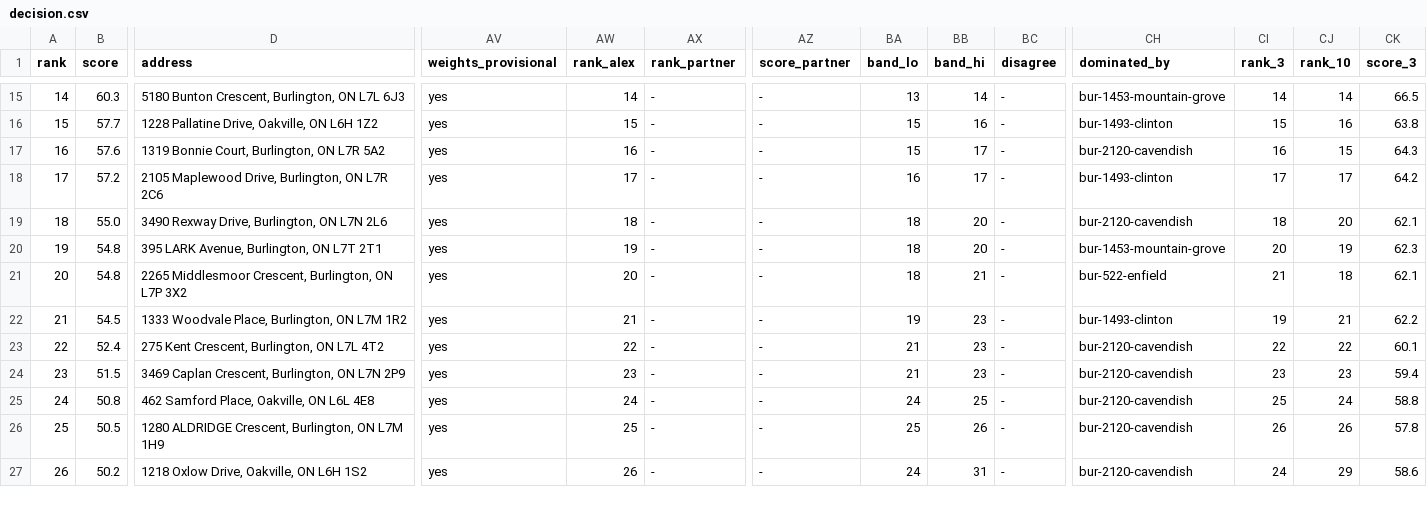
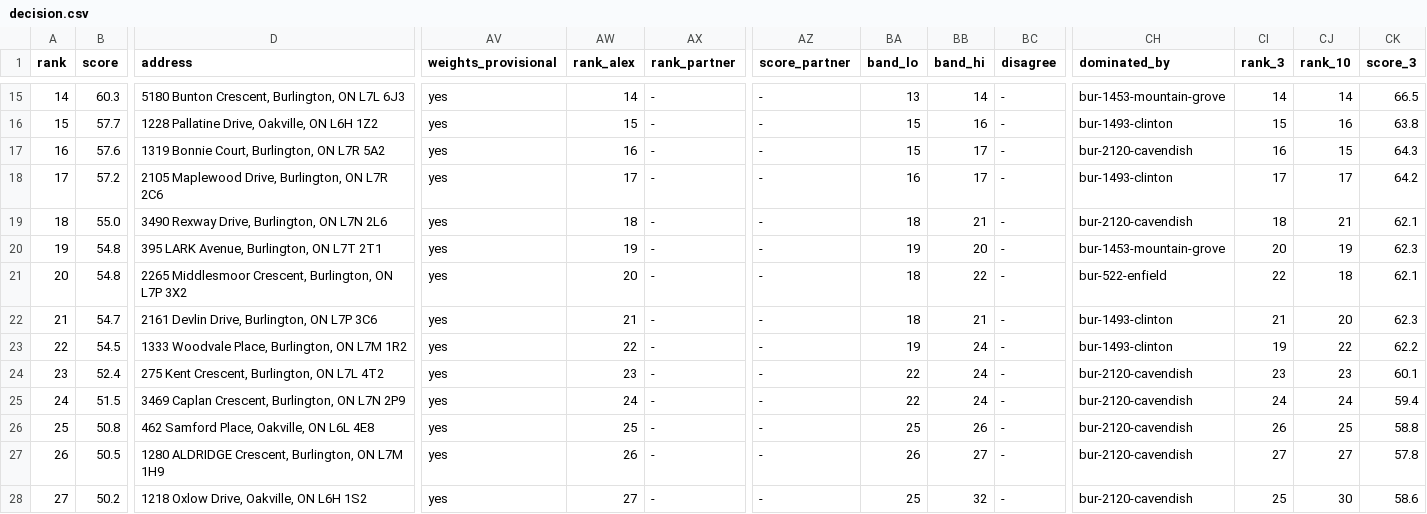
Before and after one commit to muttdexter-spec/homepurchase, a CSV file: pipeline/out/decision.csv, drawn as a sheet; only a part is shown, gaps mark what is left out; addresses are those after the commit; rows hold the shown columns only; the diff covers the shown part only; the diff names each change by its address in the sheet, - before the commit and + after, or states it on an @@ line.

```diff
--- a/pipeline/out/decision.csv
+++ b/pipeline/out/decision.csv
-BB19 (band_hi): 20
+BB19 (band_hi): 21
-CJ19 (rank_10): 20
+CJ19 (rank_10): 21
-BA20 (band_lo): 18
+BA20 (band_lo): 19
-BB21 (band_hi): 21
+BB21 (band_hi): 22
-CI21 (rank_3): 21
+CI21 (rank_3): 22
+row 22: 21 | 54.7 | 2161 Devlin Drive, Burlington, ON L7P 3C6 | yes | 21 | - | - | 18 | 21 | - | bur-1493-clinton | 21 | 20 | 62.3
@@ column A (rank) renumbered between rows 23 and 40 @@
-AW23 (rank_alex): 21
+AW23 (rank_alex): 22
-BB23:BB25 (band_hi): 23
+BB23:BB25 (band_hi): 24
-CJ23 (rank_10): 21
+CJ23 (rank_10): 22
-AW24 (rank_alex): 22
+AW24 (rank_alex): 23
-BA24:BA25 (band_lo): 21
+BA24:BA25 (band_lo): 22
-CI24 (rank_3): 22
+CI24 (rank_3): 23
-CJ24 (rank_10): 22
+CJ24 (rank_10): 23
-AW25 (rank_alex): 23
+AW25 (rank_alex): 24
-CI25 (rank_3): 23
+CI25 (rank_3): 24
-CJ25 (rank_10): 23
+CJ25 (rank_10): 24
-AW26 (rank_alex): 24
+AW26 (rank_alex): 25
-BA26 (band_lo): 24
+BA26 (band_lo): 25
-BB26 (band_hi): 25
+BB26 (band_hi): 26
-CI26 (rank_3): 25
+CI26 (rank_3): 26
-CJ26 (rank_10): 24
+CJ26 (rank_10): 25
-AW27 (rank_alex): 25
+AW27 (rank_alex): 26
-BA27 (band_lo): 25
+BA27 (band_lo): 26
-BB27 (band_hi): 26
+BB27 (band_hi): 27
-CI27 (rank_3): 26
+CI27 (rank_3): 27
-CJ27 (rank_10): 26
+CJ27 (rank_10): 27
-AW28 (rank_alex): 26
+AW28 (rank_alex): 27
-BA28 (band_lo): 24
+BA28 (band_lo): 25
-BB28 (band_hi): 31
+BB28 (band_hi): 32
-CI28 (rank_3): 24
+CI28 (rank_3): 25
-CJ28 (rank_10): 29
+CJ28 (rank_10): 30
```
Also changed, not shown: 60 edited cells elsewhere in this file, 13 other files.
